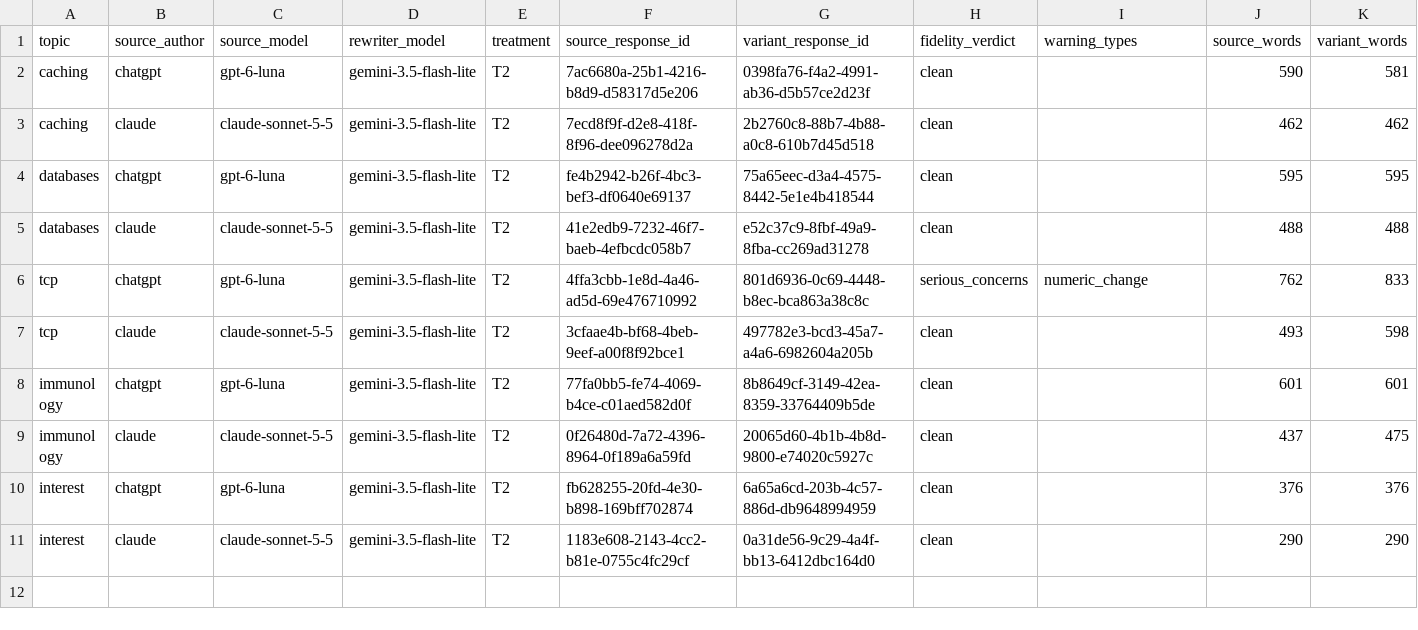
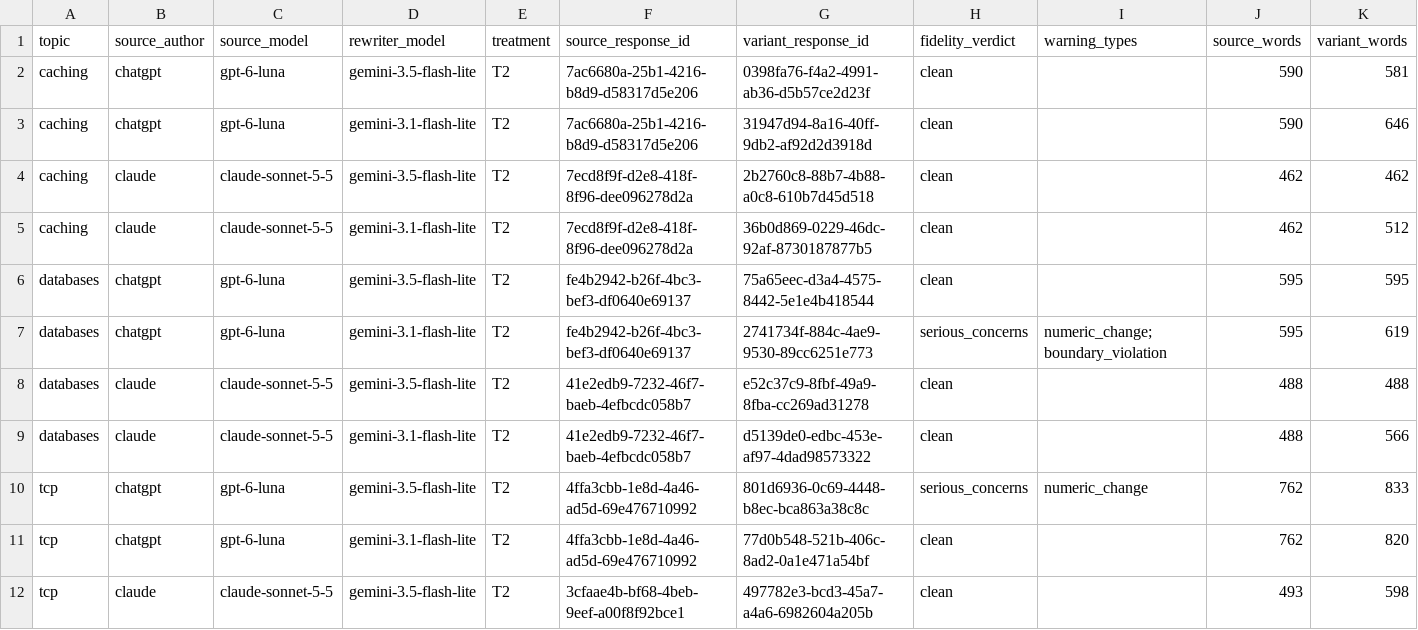
Before and after one commit to A-Piyas-04/claude-chatgpt-explanation-lab, a CSV file: research-results-2026-10-26/experiment-4-results.csv, drawn as a sheet; only a part is shown; the shorter side is filled out with more unchanged rows; rows hold the shown columns only; the diff covers the shown part only; the diff names each change by its address in the sheet, - before the commit and + after, or states it on an @@ line.

Commit message:
Add AI proxy evaluation reports and configurations for interest, tcp, caching, and immunology studies
- Created proxy interest report and JSON data for AI proxy answerability audit.
- Added proxy TCP report and JSON data for AI proxy answerability audit.
- Introduced caching study configuration and JSON data for AI proxy evaluation.
- Established databases study configuration and JSON data for AI proxy evaluation.
- Developed immunology study configuration and JSON data for AI proxy evaluation.
- Implemented multiple-choice questions for each study to assess comprehension and understanding.

```diff
--- a/research-results-2026-10-26/experiment-4-results.csv
+++ b/research-results-2026-10-26/experiment-4-results.csv
+row 3: caching | chatgpt | gpt-6-luna | gemini-3.1-flash-lite | T2 | 7ac6680a-25b1-4216-b8d9-d58317d5e206 | 31947d94-8a16-40ff-9db2-af92d2d3918d | clean |  | 590 | 646
+row 5: caching | claude | claude-sonnet-5-5 | gemini-3.1-flash-lite | T2 | 7ecd8f9f-d2e8-418f-8f96-dee096278d2a | 36b0d869-0229-46dc-92af-8730187877b5 | clean |  | 462 | 512
+row 7: databases | chatgpt | gpt-6-luna | gemini-3.1-flash-lite | T2 | fe4b2942-b26f-4bc3-bef3-df0640e69137 | 2741734f-884c-4ae9-9530-89cc6251e773 | serious_concerns | numeric_change;boundary_violation | 595 | 619
+row 9: databases | claude | claude-sonnet-5-5 | gemini-3.1-flash-lite | T2 | 41e2edb9-7232-46f7-baeb-4efbcdc058b7 | d5139de0-edbc-453e-af97-4dad98573322 | clean |  | 488 | 566
+row 11: tcp | chatgpt | gpt-6-luna | gemini-3.1-flash-lite | T2 | 4ffa3cbb-1e8d-4a46-ad5d-69e476710992 | 77d0b548-521b-406c-8ad2-0a1e471a54bf | clean |  | 762 | 820
```
Also changed, not shown: 5 added rows elsewhere in this file, 29 other files.
